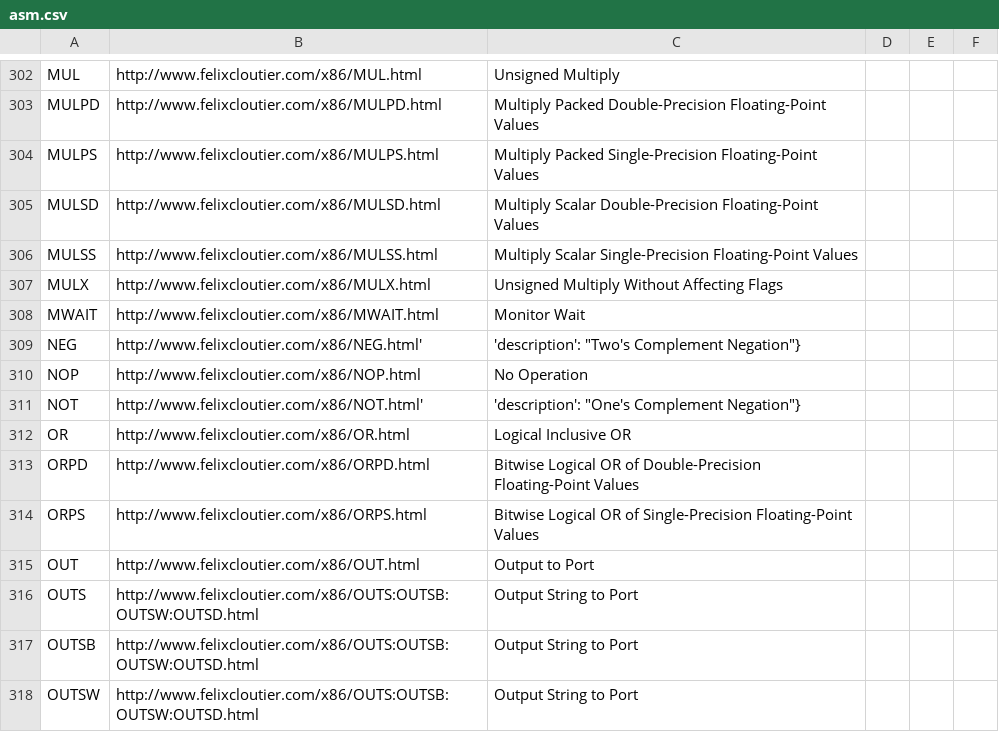
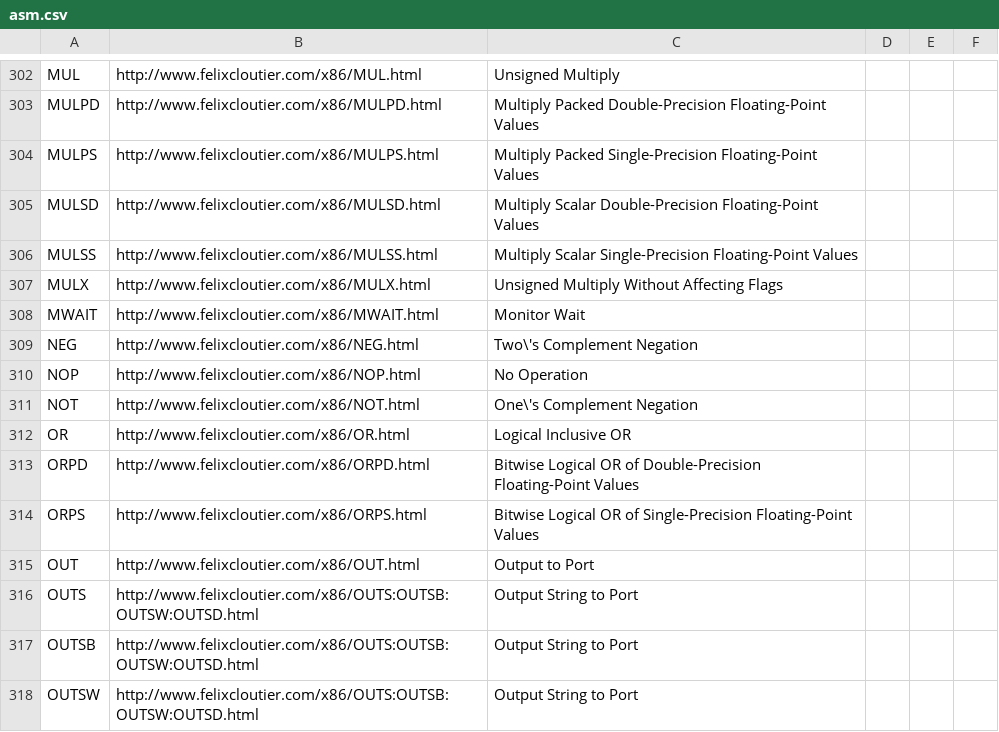
Before and after one commit to gciruelos/furfi, a CSV file: asm.csv, drawn as a sheet; only a part is shown, gaps mark what is left out.

```diff
--- a/asm.csv
+++ b/asm.csv
@@ -308,5 +308,5 @@ MULX,http://www.felixcloutier.com/x86/MULX.html,Unsigned Multiply Without Affect
 MWAIT,http://www.felixcloutier.com/x86/MWAIT.html,Monitor Wait
-NEG,http://www.felixcloutier.com/x86/NEG.html','description': "Two's Complement Negation"},
+NEG,http://www.felixcloutier.com/x86/NEG.html,Two\'s Complement Negation
 NOP,http://www.felixcloutier.com/x86/NOP.html,No Operation
-NOT,http://www.felixcloutier.com/x86/NOT.html','description': "One's Complement Negation"},
+NOT,http://www.felixcloutier.com/x86/NOT.html,One\'s Complement Negation
 OR,http://www.felixcloutier.com/x86/OR.html,Logical Inclusive OR
```
Also changed, not shown: 1 other file.
